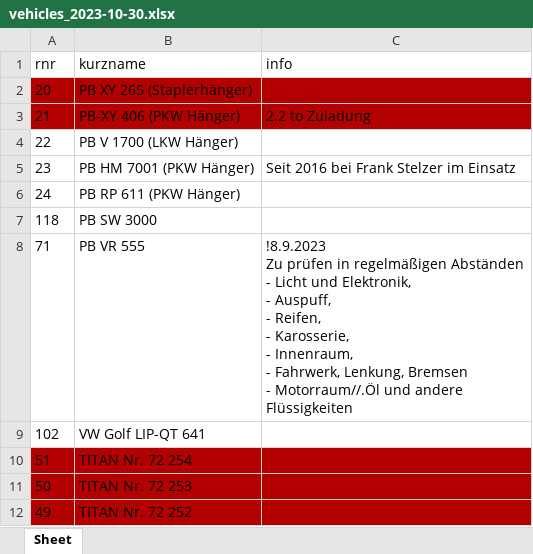
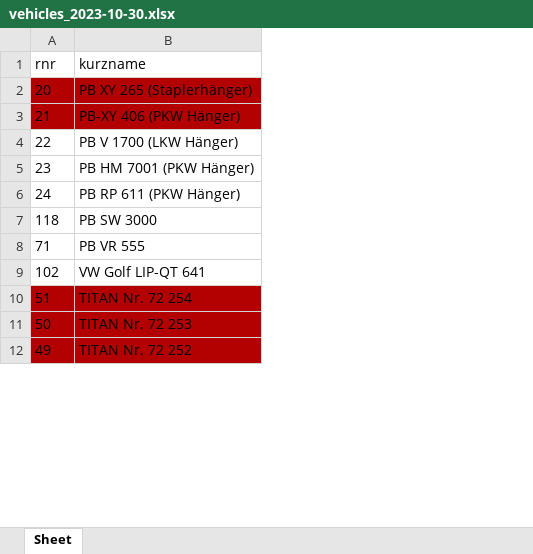
Before and after one commit to ExNot/VeroDigital, an Excel workbook: veroClient/vehicles_2023-10-30.xlsx, sheet Sheet, drawn as a sheet; only a part is shown; values as stored, in another font and other column widths than the file's, no borders; ↵ is a line break in a cell; the diff names each change by its address in the sheet, - before the commit and + after, or states it on an @@ line.

```diff
--- a/veroClient/vehicles_2023-10-30.xlsx (sheet Sheet)
+++ b/veroClient/vehicles_2023-10-30.xlsx (sheet Sheet)
-column C (info), rows 3-8: 2.2 to Zuladung |  | Seit 2016 bei Frank Stelzer im Einsatz |  |  | !8.9.2023 ↵ Zu prüfen in regelmäßigen Abständen ↵ - Licht und Elektronik, ↵ - Auspuff, ↵ - Reifen, ↵ - Karosserie, ↵ - Innenraum, ↵ - Fahrwerk, Lenkung, Bremsen ↵ - Motorraum//.Öl und andere Flüssigkeiten
```
Also changed, not shown: 2 other files.
